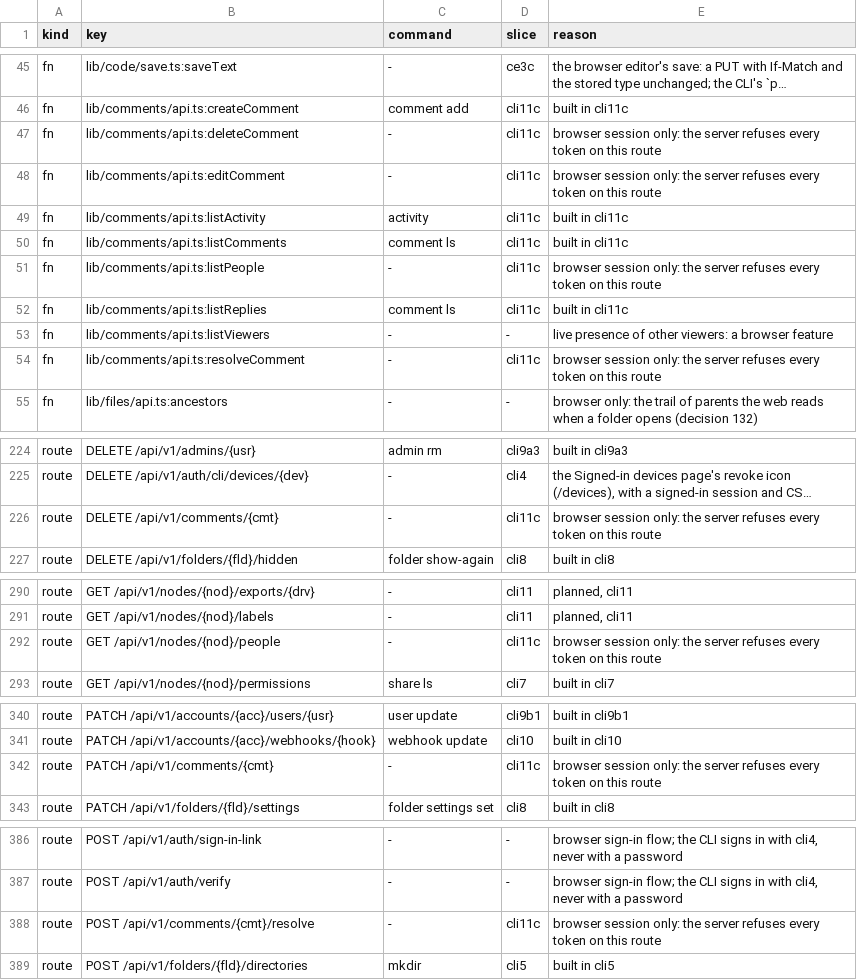
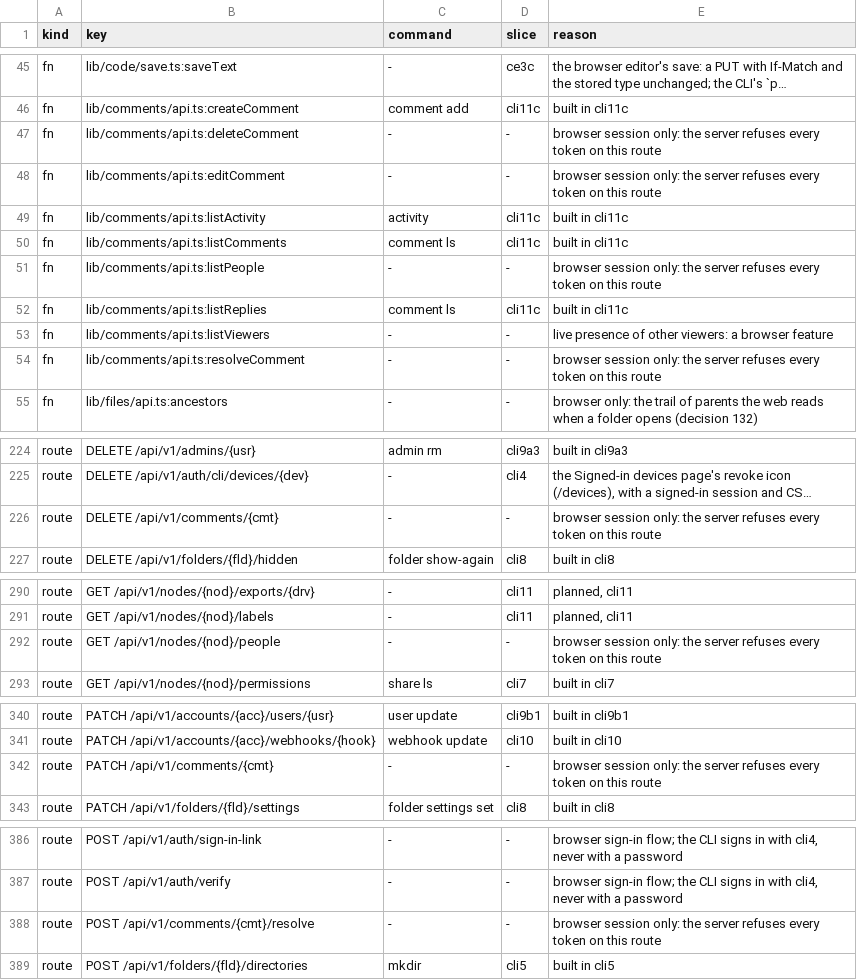
Before and after one commit to shukiv/selfcloud, a TSV file: docs/cli-parity.tsv, drawn as a sheet; only a part is shown, gaps mark what is left out; long unchanged cells end in …; the diff names each change by its address in the sheet, - before the commit and + after, or states it on an @@ line.

Commit message:
docs: mark the browser-only comment rows as not in a slice

```diff
--- a/docs/cli-parity.tsv
+++ b/docs/cli-parity.tsv
-D47:D48 (slice): cli11c
+D47:D48 (slice): -
-D51 (slice): cli11c
+D51 (slice): -
-D54 (slice): cli11c
+D54 (slice): -
-D226 (slice): cli11c
+D226 (slice): -
-D292 (slice): cli11c
+D292 (slice): -
-D342 (slice): cli11c
+D342 (slice): -
-D388 (slice): cli11c
+D388 (slice): -
```
